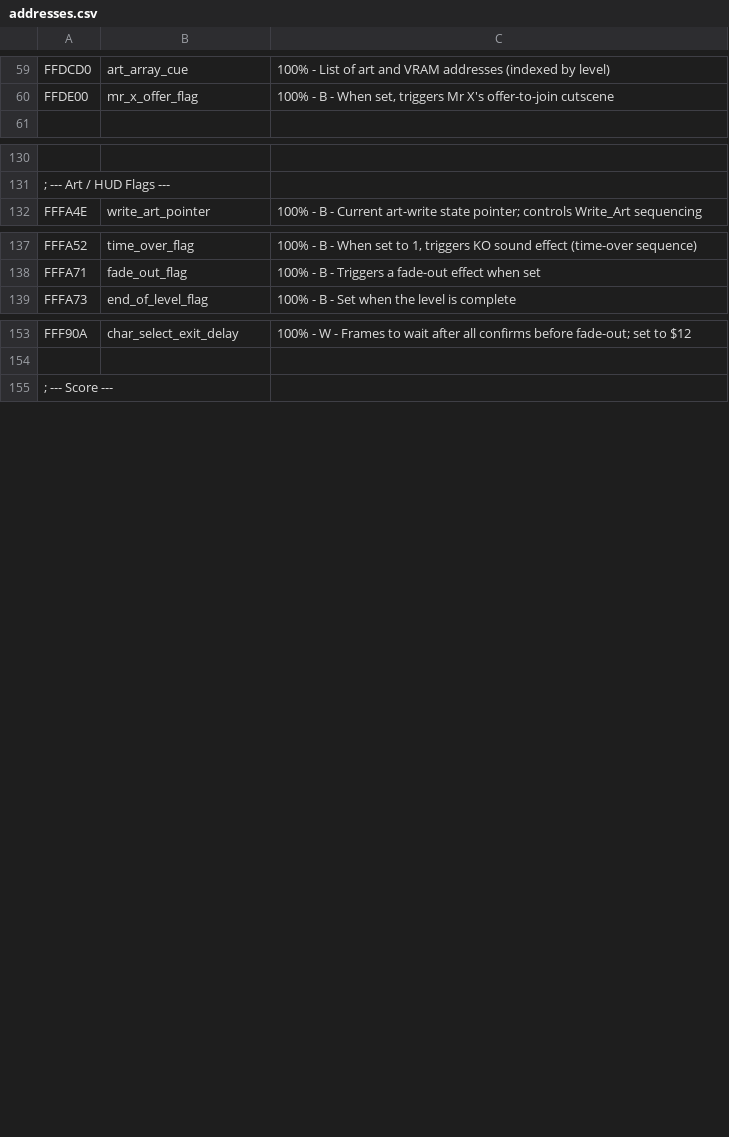
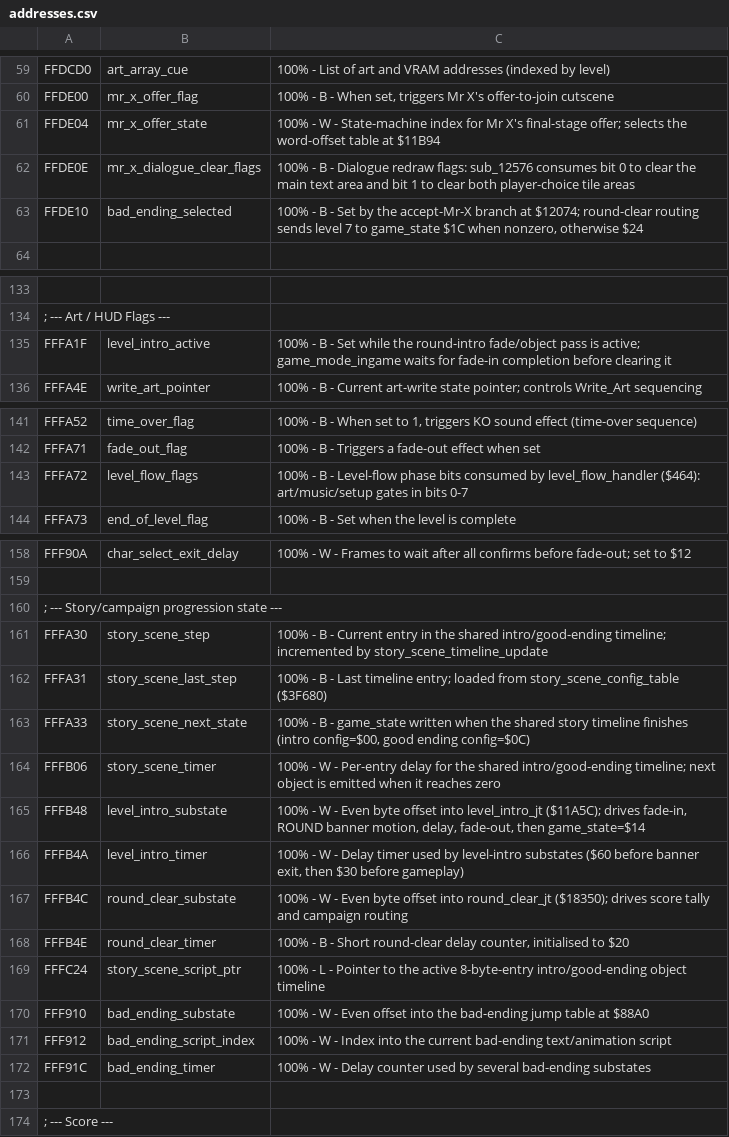
Before and after one commit to RuiNelson/StreetsOfRageRecompilation, a CSV file: code-analysis/addresses.csv, drawn as a sheet; only a part is shown, gaps mark what is left out; the diff covers the shown part only; the diff names each change by its address in the sheet, - before the commit and + after, or states it on an @@ line.

```diff
--- a/code-analysis/addresses.csv
+++ b/code-analysis/addresses.csv
+row 61: FFDE04 | mr_x_offer_state | 100% - W - State-machine index for Mr X's final-stage offer; selects the word-offset table at $11B94
+row 62: FFDE0E | mr_x_dialogue_clear_flags | 100% - B - Dialogue redraw flags: sub_12576 consumes bit 0 to clear the main text area and bit 1 to clear both player-choice tile areas
+row 63: FFDE10 | bad_ending_selected | 100% - B - Set by the accept-Mr-X branch at $12074; round-clear routing sends level 7 to game_state $1C when nonzero, otherwise $24
+row 135: FFFA1F | level_intro_active | 100% - B - Set while the round-intro fade/object pass is active; game_mode_ingame waits for fade-in completion before clearing it
+row 143: FFFA72 | level_flow_flags | 100% - B - Level-flow phase bits consumed by level_flow_handler ($464): art/music/setup gates in bits 0-7
+row 160: ; --- Story/campaign progression state ---
+row 161: FFFA30 | story_scene_step | 100% - B - Current entry in the shared intro/good-ending timeline; incremented by story_scene_timeline_update
+row 162: FFFA31 | story_scene_last_step | 100% - B - Last timeline entry; loaded from story_scene_config_table ($3F680)
+row 163: FFFA33 | story_scene_next_state | 100% - B - game_state written when the shared story timeline finishes (intro config=$00, good ending config=$0C)
+row 164: FFFB06 | story_scene_timer | 100% - W - Per-entry delay for the shared intro/good-ending timeline; next object is emitted when it reaches zero
+row 165: FFFB48 | level_intro_substate | 100% - W - Even byte offset into level_intro_jt ($11A5C); drives fade-in, ROUND banner motion, delay, fade-out, then game_state=$14
+row 166: FFFB4A | level_intro_timer | 100% - W - Delay timer used by level-intro substates ($60 before banner exit, then $30 before gameplay)
+row 167: FFFB4C | round_clear_substate | 100% - W - Even byte offset into round_clear_jt ($18350); drives score tally and campaign routing
+row 168: FFFB4E | round_clear_timer | 100% - B - Short round-clear delay counter, initialised to $20
+row 169: FFFC24 | story_scene_script_ptr | 100% - L - Pointer to the active 8-byte-entry intro/good-ending object timeline
+row 170: FFF910 | bad_ending_substate | 100% - W - Even offset into the bad-ending jump table at $88A0
+row 171: FFF912 | bad_ending_script_index | 100% - W - Index into the current bad-ending text/animation script
+row 172: FFF91C | bad_ending_timer | 100% - W - Delay counter used by several bad-ending substates
+row 173: (empty)
```
Also changed, not shown: 1 added row elsewhere in this file, code-analysis/labels.csv, 1 other file.
